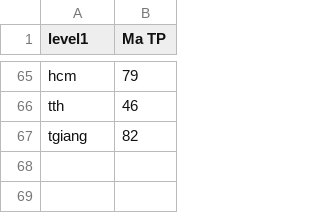
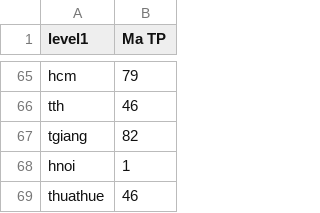
Before and after one commit to darkdragon276/GiaiThuatNangCao, a CSV file: hw4_advance_algorithm/resource/Provinces.csv, drawn as a sheet; only a part is shown, gaps mark what is left out.

Commit message:
add some data for provinces

```diff
--- a/hw4_advance_algorithm/resource/Provinces.csv
+++ b/hw4_advance_algorithm/resource/Provinces.csv
@@ -67 +67,3 @@ tth,46
 tgiang,82
+hnoi,1
+thuathue,46
```
Also changed, not shown: 1 other file.
